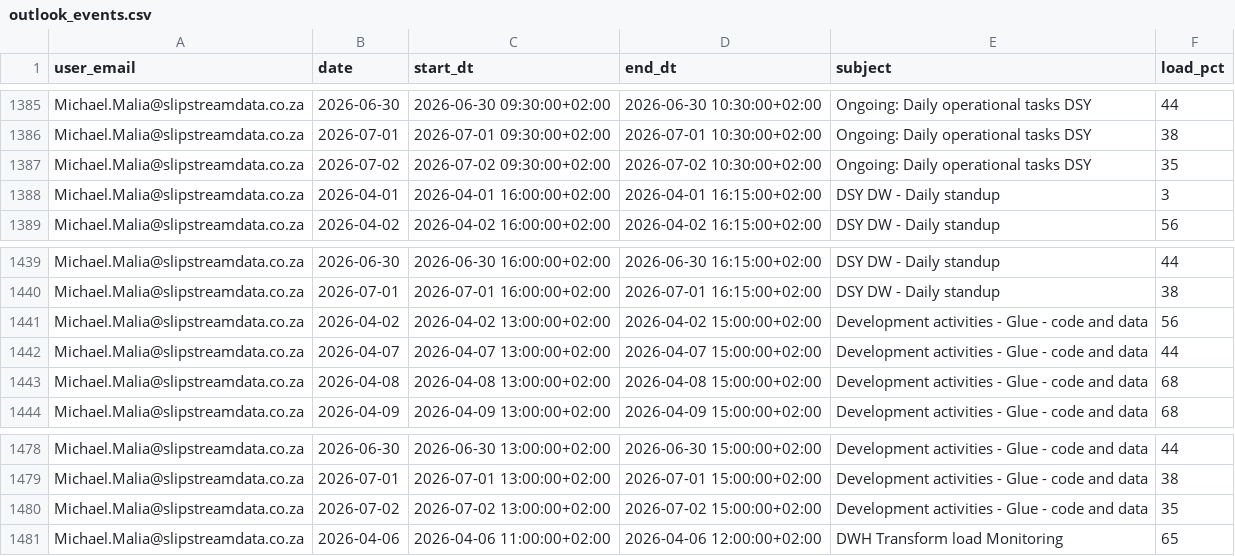
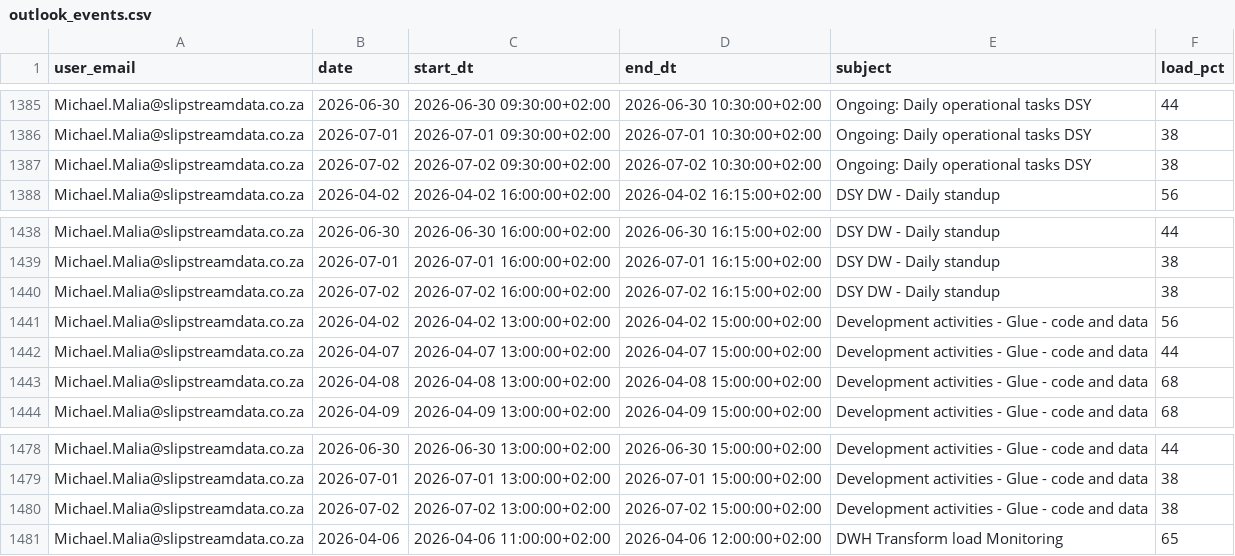
Before and after one commit to ThandoCalana/resource_scheduling, a CSV file: Schedule/outlook_events.csv, drawn as a sheet; only a part is shown, gaps mark what is left out.

Commit message:
Added new Outlook data at 2026-04-18 14:48:53

```diff
--- a/Schedule/outlook_events.csv
+++ b/Schedule/outlook_events.csv
@@ -1386,4 +1386,3 @@ Michael.Malia@slipstreamdata.co.za,2026-06-30,2026-06-30 09:30:00+02:00,2026-06-
 Michael.Malia@slipstreamdata.co.za,2026-07-01,2026-07-01 09:30:00+02:00,2026-07-01 10:30:00+02:00,Ongoing: Daily operational tasks DSY,38
-Michael.Malia@slipstreamdata.co.za,2026-07-02,2026-07-02 09:30:00+02:00,2026-07-02 10:30:00+02:00,Ongoing: Daily operational tasks DSY,35
-Michael.Malia@slipstreamdata.co.za,2026-04-01,2026-04-01 16:00:00+02:00,2026-04-01 16:15:00+02:00,DSY DW - Daily standup,3
+Michael.Malia@slipstreamdata.co.za,2026-07-02,2026-07-02 09:30:00+02:00,2026-07-02 10:30:00+02:00,Ongoing: Daily operational tasks DSY,38
 Michael.Malia@slipstreamdata.co.za,2026-04-02,2026-04-02 16:00:00+02:00,2026-04-02 16:15:00+02:00,DSY DW - Daily standup,56
@@ -1440,2 +1439,3 @@ Michael.Malia@slipstreamdata.co.za,2026-06-30,2026-06-30 16:00:00+02:00,2026-06-
 Michael.Malia@slipstreamdata.co.za,2026-07-01,2026-07-01 16:00:00+02:00,2026-07-01 16:15:00+02:00,DSY DW - Daily standup,38
+Michael.Malia@slipstreamdata.co.za,2026-07-02,2026-07-02 16:00:00+02:00,2026-07-02 16:15:00+02:00,DSY DW - Daily standup,38
 Michael.Malia@slipstreamdata.co.za,2026-04-02,2026-04-02 13:00:00+02:00,2026-04-02 15:00:00+02:00,Development activities - Glue - code and data,56
@@ -1479,3 +1479,3 @@ Michael.Malia@slipstreamdata.co.za,2026-06-30,2026-06-30 13:00:00+02:00,2026-06-
 Michael.Malia@slipstreamdata.co.za,2026-07-01,2026-07-01 13:00:00+02:00,2026-07-01 15:00:00+02:00,Development activities - Glue - code and data,38
-Michael.Malia@slipstreamdata.co.za,2026-07-02,2026-07-02 13:00:00+02:00,2026-07-02 15:00:00+02:00,Development activities - Glue - code and data,35
+Michael.Malia@slipstreamdata.co.za,2026-07-02,2026-07-02 13:00:00+02:00,2026-07-02 15:00:00+02:00,Development activities - Glue - code and data,38
 Michael.Malia@slipstreamdata.co.za,2026-04-06,2026-04-06 11:00:00+02:00,2026-04-06 12:00:00+02:00,DWH Transform load Monitoring  ,65
```
